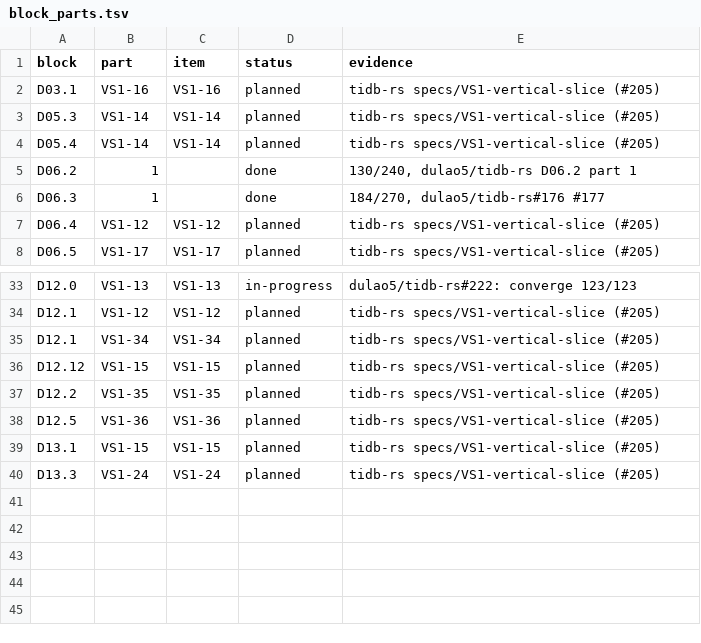
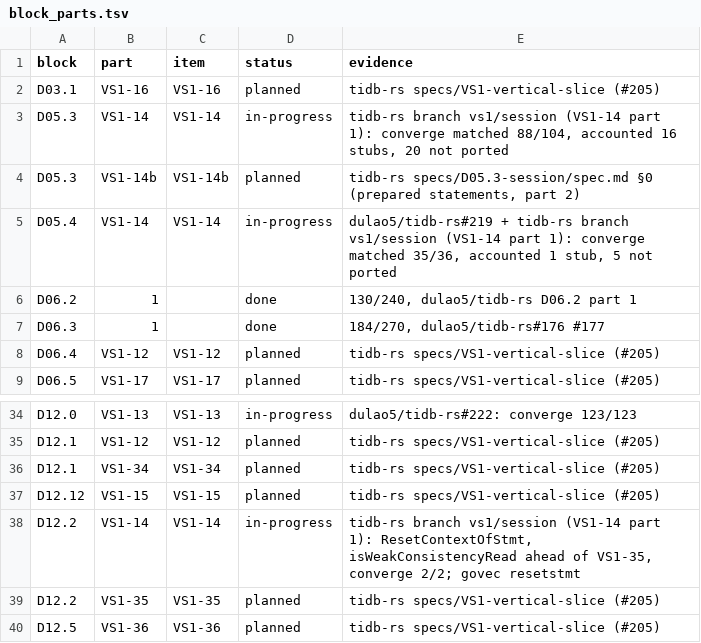
Before and after one commit to dulao5/tidb-rs-tracker, a TSV file: data/block_parts.tsv, drawn as a sheet; only a part is shown, gaps mark what is left out; the shorter side is filled out with more unchanged rows.

```diff
--- a/data/block_parts.tsv
+++ b/data/block_parts.tsv
@@ -2,4 +2,5 @@ block	part	item	status	evidence
 D03.1	VS1-16	VS1-16	planned	tidb-rs specs/VS1-vertical-slice (#205)
-D05.3	VS1-14	VS1-14	planned	tidb-rs specs/VS1-vertical-slice (#205)
-D05.4	VS1-14	VS1-14	planned	tidb-rs specs/VS1-vertical-slice (#205)
+D05.3	VS1-14	VS1-14	in-progress	tidb-rs branch vs1/session (VS1-14 part 1): converge matched 88/104, accounted 16 stubs, 20 not ported
+D05.3	VS1-14b	VS1-14b	planned	tidb-rs specs/D05.3-session/spec.md §0 (prepared statements, part 2)
+D05.4	VS1-14	VS1-14	in-progress	dulao5/tidb-rs#219 + tidb-rs branch vs1/session (VS1-14 part 1): converge matched 35/36, accounted 1 stub, 5 not ported
 D06.2	1		done	130/240, dulao5/tidb-rs D06.2 part 1
@@ -36,2 +37,3 @@ D12.1	VS1-34	VS1-34	planned	tidb-rs specs/VS1-vertical-slice (#205)
 D12.12	VS1-15	VS1-15	planned	tidb-rs specs/VS1-vertical-slice (#205)
+D12.2	VS1-14	VS1-14	in-progress	tidb-rs branch vs1/session (VS1-14 part 1): ResetContextOfStmt, isWeakConsistencyRead ahead of VS1-35, converge 2/2; govec resetstmt
 D12.2	VS1-35	VS1-35	planned	tidb-rs specs/VS1-vertical-slice (#205)
```
Also changed, not shown: data/part_funcs.tsv, data/stubs.tsv, 4 other files.
